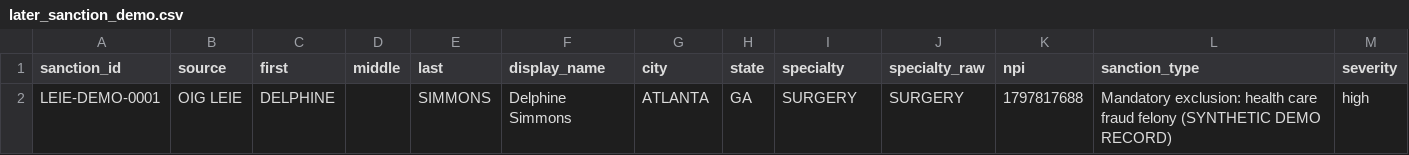
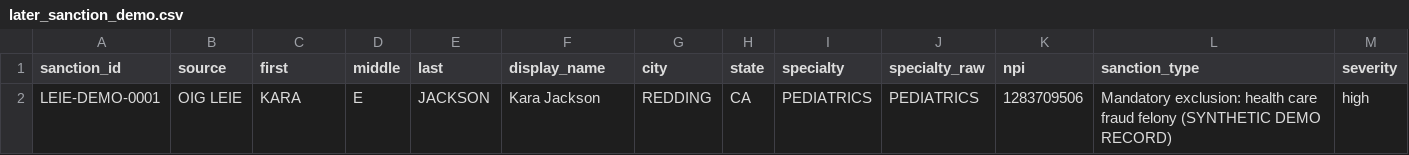
Before and after one commit to Tsanta743/red-flag-radar, a CSV file: data/synthetic/later_sanction_demo.csv, drawn as a sheet; only a part is shown; the diff names each change by its address in the sheet, - before the commit and + after, or states it on an @@ line.

```diff
--- a/data/synthetic/later_sanction_demo.csv
+++ b/data/synthetic/later_sanction_demo.csv
-C2 (first): DELPHINE
+C2 (first): KARA
-D2 (middle): (empty)
+D2 (middle): E
-E2 (last): SIMMONS
+E2 (last): JACKSON
-F2 (display_name): Delphine Simmons
+F2 (display_name): Kara Jackson
-G2 (city): ATLANTA
+G2 (city): REDDING
-H2 (state): GA
+H2 (state): CA
-I2 (specialty): SURGERY
+I2 (specialty): PEDIATRICS
-J2 (specialty_raw): SURGERY
+J2 (specialty_raw): PEDIATRICS
-K2 (npi): 1797817688
+K2 (npi): 1283709506
```
Also changed, not shown: data/synthetic/candidates_demo.csv, data/synthetic/ground_truth.csv, 20 other files.
